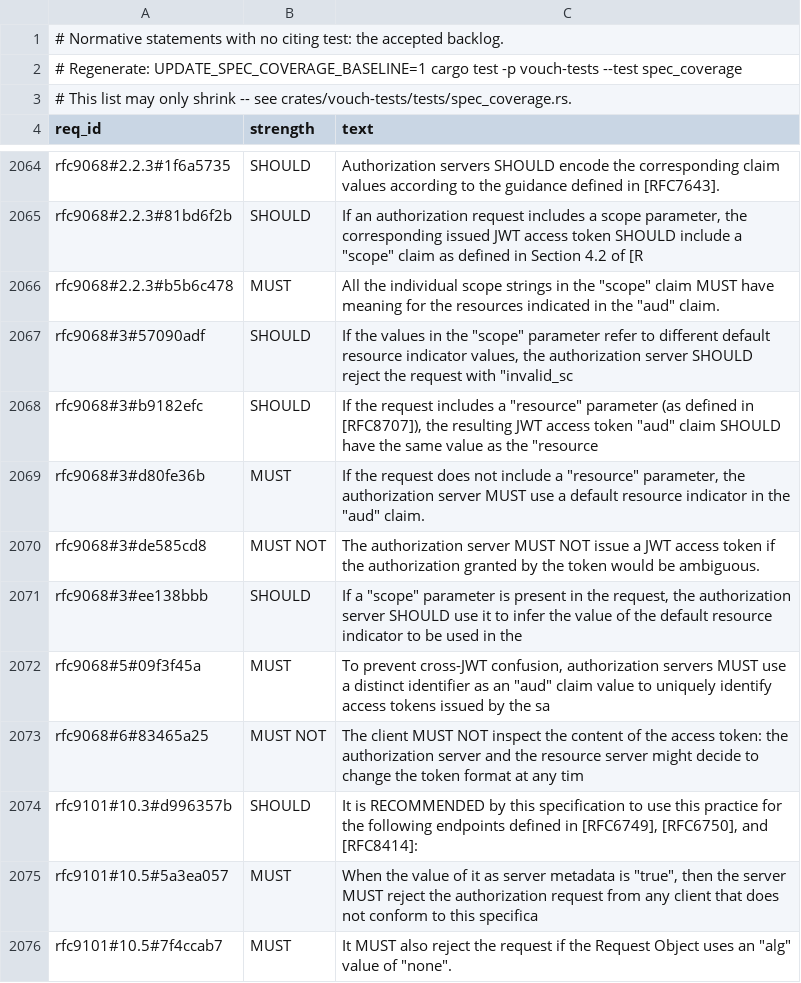
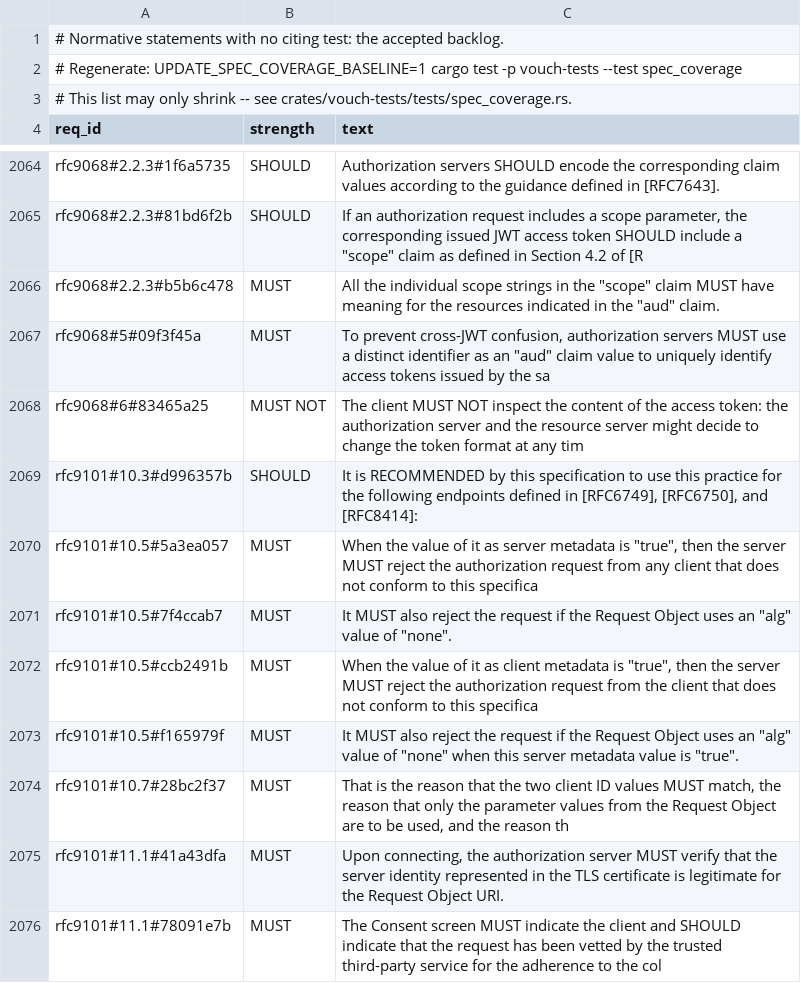
Before and after one commit to vouch-sh/vouch, a TSV file: specs/coverage-baseline.tsv, drawn as a sheet; only a part is shown, gaps mark what is left out; the shorter side is filled out with more unchanged rows.

```diff
--- a/specs/coverage-baseline.tsv
+++ b/specs/coverage-baseline.tsv
@@ -2066,7 +2066,2 @@ rfc9068#2.2.3#81bd6f2b	SHOULD	If an authorization request includes a scope param
 rfc9068#2.2.3#b5b6c478	MUST	All the individual scope strings in the "scope" claim MUST have meaning for the resources indicated in the "aud" claim.
-rfc9068#3#57090adf	SHOULD	If the values in the "scope" parameter refer to different default resource indicator values, the authorization server SHOULD reject the request with "invalid_sc
-rfc9068#3#b9182efc	SHOULD	If the request includes a "resource" parameter (as defined in [RFC8707]), the resulting JWT access token "aud" claim SHOULD have the same value as the "resource
-rfc9068#3#d80fe36b	MUST	If the request does not include a "resource" parameter, the authorization server MUST use a default resource indicator in the "aud" claim.
-rfc9068#3#de585cd8	MUST NOT	The authorization server MUST NOT issue a JWT access token if the authorization granted by the token would be ambiguous.
-rfc9068#3#ee138bbb	SHOULD	If a "scope" parameter is present in the request, the authorization server SHOULD use it to infer the value of the default resource indicator to be used in the
 rfc9068#5#09f3f45a	MUST	To prevent cross-JWT confusion, authorization servers MUST use a distinct identifier as an "aud" claim value to uniquely identify access tokens issued by the sa
```
Also changed, not shown: 2 other files.
